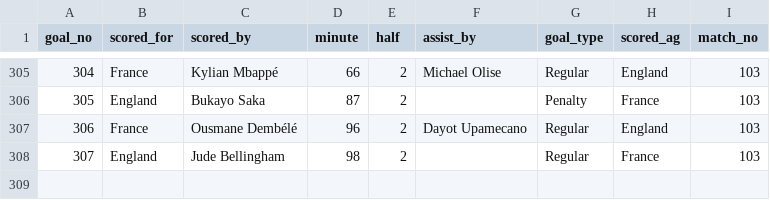
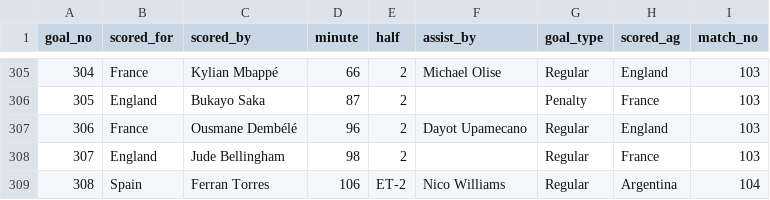
Before and after one commit to sahilmore02/FIFA-World-Cup-2026-Analytics, a CSV file: DATA/goals.csv, drawn as a sheet; only a part is shown, gaps mark what is left out; the diff names each change by its address in the sheet, - before the commit and + after, or states it on an @@ line.

```diff
--- a/DATA/goals.csv
+++ b/DATA/goals.csv
+row 309: 308 | Spain | Ferran Torres | 106 | ET-2 | Nico Williams | Regular | Argentina | 104
```
Also changed, not shown: DATA/attack_stats.csv, DATA/defencestats.csv, 4 other files.
